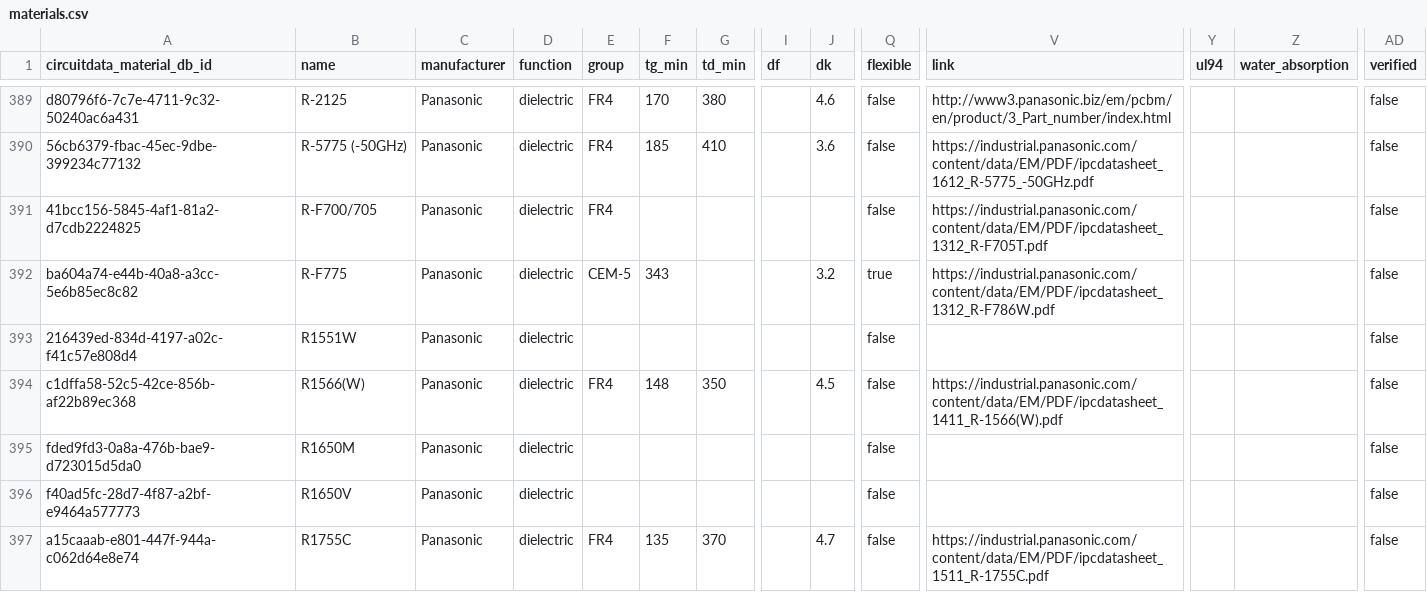
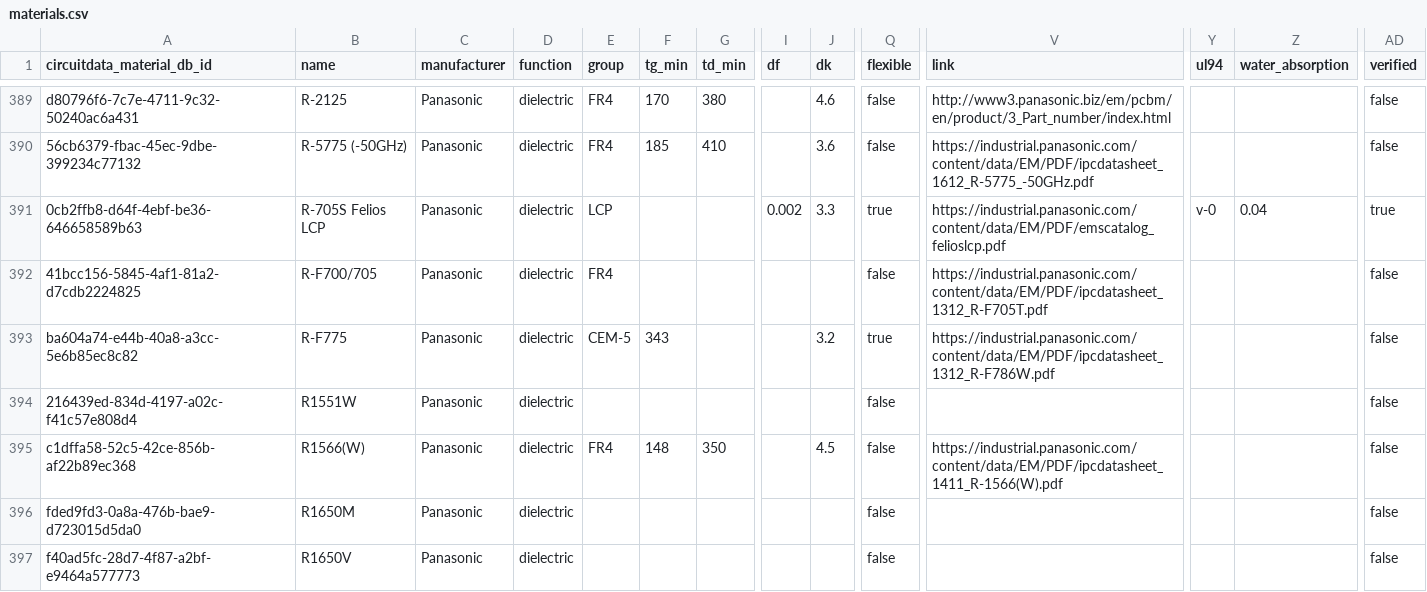
Before and after one commit to CircuitData/circuitdatamaterials, a CSV file: lib/data/materials.csv, drawn as a sheet; only a part is shown, gaps mark what is left out; the shorter side is filled out with more unchanged rows; rows hold the shown columns only; the diff names each change by its address in the sheet, - before the commit and + after, or states it on an @@ line.

Commit message:
Add new Panasonic material

```diff
--- a/lib/data/materials.csv
+++ b/lib/data/materials.csv
+row 391: 0cb2ffb8-d64f-4ebf-be36-646658589b63 | R-705S Felios LCP | Panasonic | dielectric | LCP |  |  | 0.002 | 3.3 | true | https://industrial.panasonic.com/content/data/EM/PDF/emscatalog_felioslcp.pdf | v-0 | 0.04 | true
```
Also changed, not shown: 1 other file.
